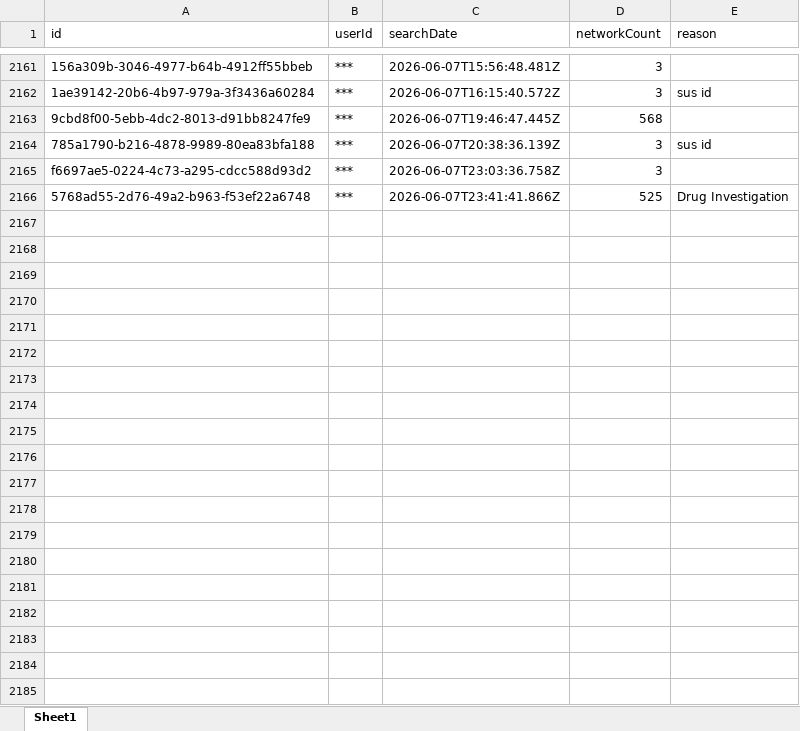
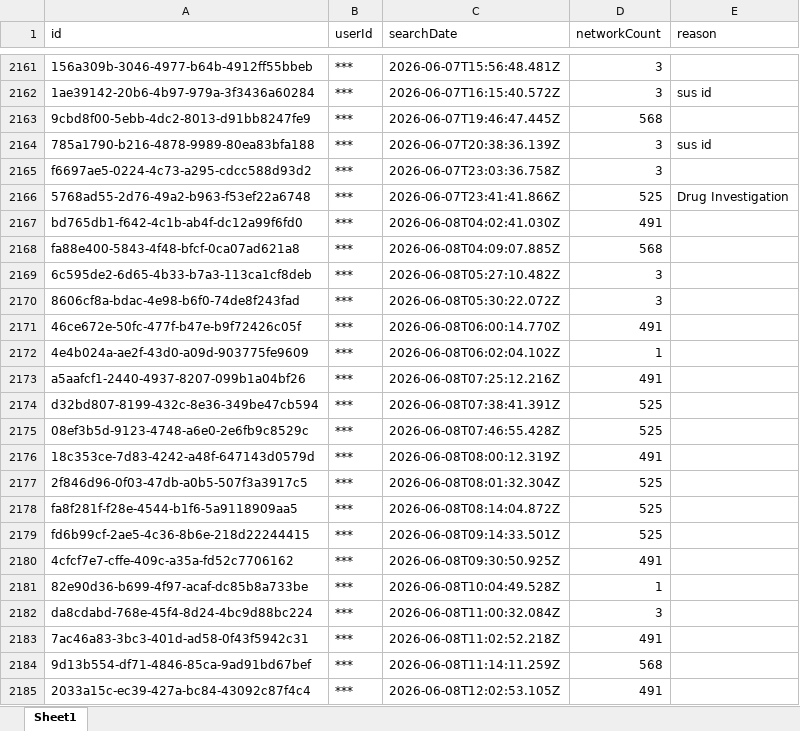
Before and after one commit to terminaldidy115/yuba-county-flock-oversight, an Excel workbook: Master Audit.xlsx, sheet Sheet1, drawn as a sheet; only a part is shown, gaps mark what is left out; values as stored, in another font and other column widths than the file's, no borders; the diff covers the shown part only; the diff names each change by its address in the sheet, - before the commit and + after, or states it on an @@ line.

Commit message:
Auto-update 2026-06-09 14:00 — 34 new row(s)

```diff
--- a/Master Audit.xlsx (sheet Sheet1)
+++ b/Master Audit.xlsx (sheet Sheet1)
+row 2167: bd765db1-f642-4c1b-ab4f-dc12a99f6fd0 | *** | 2026-06-08T04:02:41.030Z | 491
+row 2168: fa88e400-5843-4f48-bfcf-0ca07ad621a8 | *** | 2026-06-08T04:09:07.885Z | 568
+row 2169: 6c595de2-6d65-4b33-b7a3-113ca1cf8deb | *** | 2026-06-08T05:27:10.482Z | 3
+row 2170: 8606cf8a-bdac-4e98-b6f0-74de8f243fad | *** | 2026-06-08T05:30:22.072Z | 3
+row 2171: 46ce672e-50fc-477f-b47e-b9f72426c05f | *** | 2026-06-08T06:00:14.770Z | 491
+row 2172: 4e4b024a-ae2f-43d0-a09d-903775fe9609 | *** | 2026-06-08T06:02:04.102Z | 1
+row 2173: a5aafcf1-2440-4937-8207-099b1a04bf26 | *** | 2026-06-08T07:25:12.216Z | 491
+row 2174: d32bd807-8199-432c-8e36-349be47cb594 | *** | 2026-06-08T07:38:41.391Z | 525
+row 2175: 08ef3b5d-9123-4748-a6e0-2e6fb9c8529c | *** | 2026-06-08T07:46:55.428Z | 525
+row 2176: 18c353ce-7d83-4242-a48f-647143d0579d | *** | 2026-06-08T08:00:12.319Z | 491
+row 2177: 2f846d96-0f03-47db-a0b5-507f3a3917c5 | *** | 2026-06-08T08:01:32.304Z | 525
+row 2178: fa8f281f-f28e-4544-b1f6-5a9118909aa5 | *** | 2026-06-08T08:14:04.872Z | 525
+row 2179: fd6b99cf-2ae5-4c36-8b6e-218d22244415 | *** | 2026-06-08T09:14:33.501Z | 525
+row 2180: 4cfcf7e7-cffe-409c-a35a-fd52c7706162 | *** | 2026-06-08T09:30:50.925Z | 491
+row 2181: 82e90d36-b699-4f97-acaf-dc85b8a733be | *** | 2026-06-08T10:04:49.528Z | 1
+row 2182: da8cdabd-768e-45f4-8d24-4bc9d88bc224 | *** | 2026-06-08T11:00:32.084Z | 3
+row 2183: 7ac46a83-3bc3-401d-ad58-0f43f5942c31 | *** | 2026-06-08T11:02:52.218Z | 491
+row 2184: 9d13b554-df71-4846-85ca-9ad91bd67bef | *** | 2026-06-08T11:14:11.259Z | 568
+row 2185: 2033a15c-ec39-427a-bc84-43092c87f4c4 | *** | 2026-06-08T12:02:53.105Z | 491
```
Also changed, not shown: 15 added rows elsewhere in this sheet.
